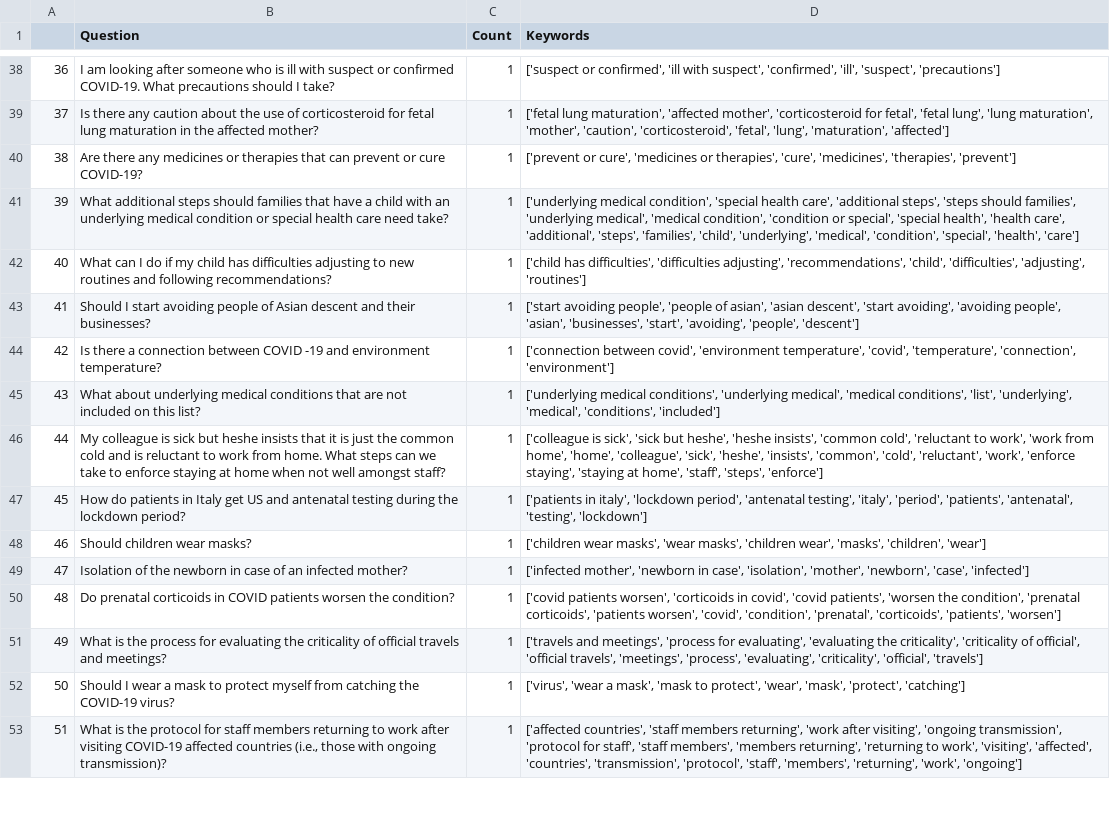
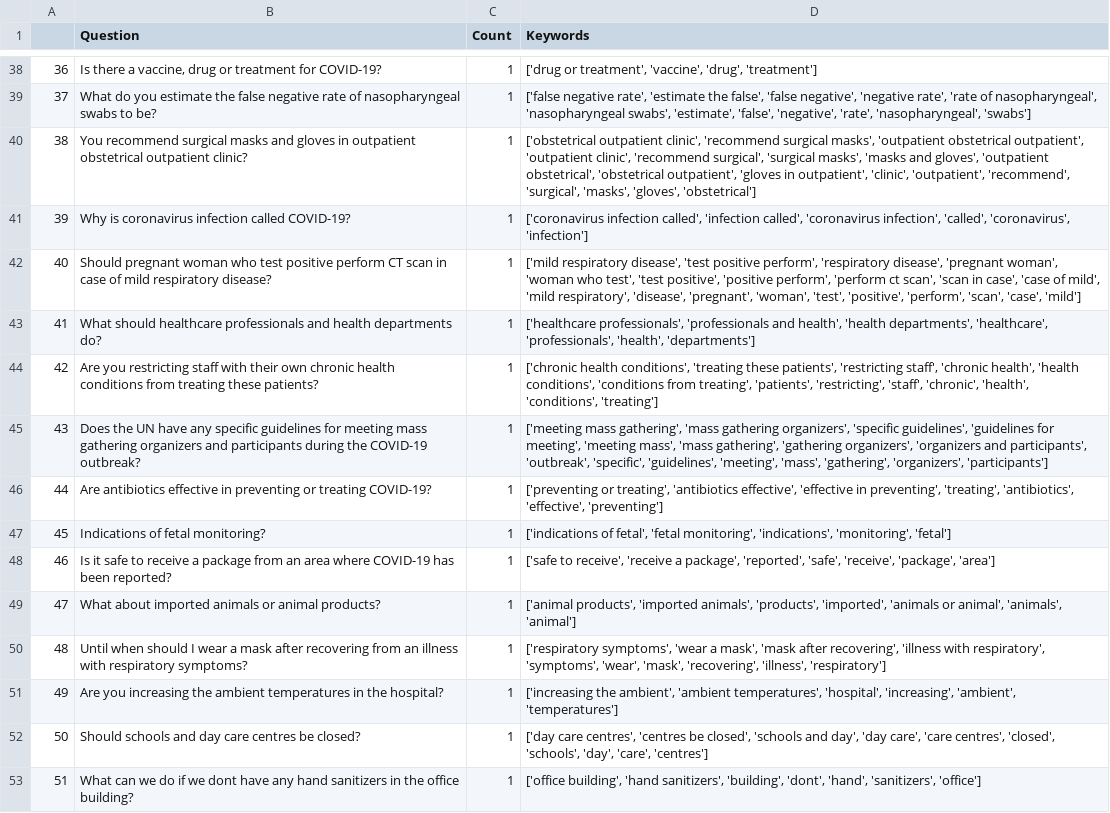
Before and after one commit to srinivasraman18/Covid19SearchEngine, a CSV file: faqs.csv, drawn as a sheet; only a part is shown, gaps mark what is left out; the diff covers the shown part only; the diff names each change by its address in the sheet, - before the commit and + after, or states it on an @@ line.

```diff
--- a/faqs.csv
+++ b/faqs.csv
-B38 (Question): I am looking after someone who is ill with suspect or confirmed COVID-19. What precautions should I take?
+B38 (Question): Is there a vaccine, drug or treatment for COVID-19?
-D38 (Keywords): ['suspect or confirmed', 'ill with suspect', 'confirmed', 'ill', 'suspect', 'precautions']
+D38 (Keywords): ['drug or treatment', 'vaccine', 'drug', 'treatment']
-B39 (Question): Is there any caution about the use of corticosteroid for fetal lung maturation in the affected mother?
+B39 (Question): What do you estimate the false negative rate of nasopharyngeal swabs to be?
-D39 (Keywords): ['fetal lung maturation', 'affected mother', 'corticosteroid for fetal', 'fetal lung', 'lung maturation', 'mother', 'caution', 'corticosteroid', 'fetal', 'lung', 'maturation', 'affected']
+D39 (Keywords): ['false negative rate', 'estimate the false', 'false negative', 'negative rate', 'rate of nasopharyngeal', 'nasopharyngeal swabs', 'estimate', 'false', 'negative', 'rate', 'nasopharyngeal', 'swabs']
-B40 (Question): Are there any medicines or therapies that can prevent or cure COVID-19?
+B40 (Question): You recommend surgical masks and gloves in outpatient obstetrical outpatient clinic?
-D40 (Keywords): ['prevent or cure', 'medicines or therapies', 'cure', 'medicines', 'therapies', 'prevent']
+D40 (Keywords): ['obstetrical outpatient clinic', 'recommend surgical masks', 'outpatient obstetrical outpatient', 'outpatient clinic', 'recommend surgical', 'surgical masks', 'masks and gloves', 'outpatient obstetrical', 'obstetrical outpatient', 'gloves in outpatient', 'clinic', 'outpatient', 'recommend', 'surgical', 'masks', 'gloves', 'obstetrical']
-B41 (Question): What additional steps should families that have a child with an underlying medical condition or special health care need take?
+B41 (Question): Why is coronavirus infection called COVID-19?
-D41 (Keywords): ['underlying medical condition', 'special health care', 'additional steps', 'steps should families', 'underlying medical', 'medical condition', 'condition or special', 'special health', 'health care', 'additional', 'steps', 'families', 'child', 'underlying', 'medical', 'condition', 'special', 'health', 'care']
+D41 (Keywords): ['coronavirus infection called', 'infection called', 'coronavirus infection', 'called', 'coronavirus', 'infection']
-B42 (Question): What can I do if my child has difficulties adjusting to new routines and following recommendations?
+B42 (Question): Should pregnant woman who test positive perform CT scan in case of mild respiratory disease?
-D42 (Keywords): ['child has difficulties', 'difficulties adjusting', 'recommendations', 'child', 'difficulties', 'adjusting', 'routines']
+D42 (Keywords): ['mild respiratory disease', 'test positive perform', 'respiratory disease', 'pregnant woman', 'woman who test', 'test positive', 'positive perform', 'perform ct scan', 'scan in case', 'case of mild', 'mild respiratory', 'disease', 'pregnant', 'woman', 'test', 'positive', 'perform', 'scan', 'case', 'mild']
-B43 (Question): Should I start avoiding people of Asian descent and their businesses?
+B43 (Question): What should healthcare professionals and health departments do?
-D43 (Keywords): ['start avoiding people', 'people of asian', 'asian descent', 'start avoiding', 'avoiding people', 'asian', 'businesses', 'start', 'avoiding', 'people', 'descent']
+D43 (Keywords): ['healthcare professionals', 'professionals and health', 'health departments', 'healthcare', 'professionals', 'health', 'departments']
-B44 (Question): Is there a connection between COVID -19 and environment temperature?
+B44 (Question): Are you restricting staff with their own chronic health conditions from treating these patients?
-D44 (Keywords): ['connection between covid', 'environment temperature', 'covid', 'temperature', 'connection', 'environment']
+D44 (Keywords): ['chronic health conditions', 'treating these patients', 'restricting staff', 'chronic health', 'health conditions', 'conditions from treating', 'patients', 'restricting', 'staff', 'chronic', 'health', 'conditions', 'treating']
-B45 (Question): What about underlying medical conditions that are not included on this list?
+B45 (Question): Does the UN have any specific guidelines for meeting mass gathering organizers and participants during the COVID-19 outbreak?
-D45 (Keywords): ['underlying medical conditions', 'underlying medical', 'medical conditions', 'list', 'underlying', 'medical', 'conditions', 'included']
+D45 (Keywords): ['meeting mass gathering', 'mass gathering organizers', 'specific guidelines', 'guidelines for meeting', 'meeting mass', 'mass gathering', 'gathering organizers', 'organizers and participants', 'outbreak', 'specific', 'guidelines', 'meeting', 'mass', 'gathering', 'organizers', 'participants']
-B46 (Question): My colleague is sick but heshe insists that it is just the common cold and is reluctant to work from home. What steps can we take to enforce staying at home when not well amongst staff?
+B46 (Question): Are antibiotics effective in preventing or treating COVID-19?
-D46 (Keywords): ['colleague is sick', 'sick but heshe', 'heshe insists', 'common cold', 'reluctant to work', 'work from home', 'home', 'colleague', 'sick', 'heshe', 'insists', 'common', 'cold', 'reluctant', 'work', 'enforce staying', 'staying at home', 'staff', 'steps', 'enforce']
+D46 (Keywords): ['preventing or treating', 'antibiotics effective', 'effective in preventing', 'treating', 'antibiotics', 'effective', 'preventing']
-B47 (Question): How do patients in Italy get US and antenatal testing during the lockdown period?
+B47 (Question): Indications of fetal monitoring?
-D47 (Keywords): ['patients in italy', 'lockdown period', 'antenatal testing', 'italy', 'period', 'patients', 'antenatal', 'testing', 'lockdown']
+D47 (Keywords): ['indications of fetal', 'fetal monitoring', 'indications', 'monitoring', 'fetal']
-B48 (Question): Should children wear masks?
+B48 (Question): Is it safe to receive a package from an area where COVID-19 has been reported?
-D48 (Keywords): ['children wear masks', 'wear masks', 'children wear', 'masks', 'children', 'wear']
+D48 (Keywords): ['safe to receive', 'receive a package', 'reported', 'safe', 'receive', 'package', 'area']
-B49 (Question): Isolation of the newborn in case of an infected mother?
+B49 (Question): What about imported animals or animal products?
-D49 (Keywords): ['infected mother', 'newborn in case', 'isolation', 'mother', 'newborn', 'case', 'infected']
+D49 (Keywords): ['animal products', 'imported animals', 'products', 'imported', 'animals or animal', 'animals', 'animal']
-B50 (Question): Do prenatal corticoids in COVID patients worsen the condition?
+B50 (Question): Until when should I wear a mask after recovering from an illness with respiratory symptoms?
-D50 (Keywords): ['covid patients worsen', 'corticoids in covid', 'covid patients', 'worsen the condition', 'prenatal corticoids', 'patients worsen', 'covid', 'condition', 'prenatal', 'corticoids', 'patients', 'worsen']
+D50 (Keywords): ['respiratory symptoms', 'wear a mask', 'mask after recovering', 'illness with respiratory', 'symptoms', 'wear', 'mask', 'recovering', 'illness', 'respiratory']
-B51 (Question): What is the process for evaluating the criticality of official travels and meetings?
+B51 (Question): Are you increasing the ambient temperatures in the hospital?
-D51 (Keywords): ['travels and meetings', 'process for evaluating', 'evaluating the criticality', 'criticality of official', 'official travels', 'meetings', 'process', 'evaluating', 'criticality', 'official', 'travels']
+D51 (Keywords): ['increasing the ambient', 'ambient temperatures', 'hospital', 'increasing', 'ambient', 'temperatures']
-B52 (Question): Should I wear a mask to protect myself from catching the COVID-19 virus?
+B52 (Question): Should schools and day care centres be closed?
-D52 (Keywords): ['virus', 'wear a mask', 'mask to protect', 'wear', 'mask', 'protect', 'catching']
+D52 (Keywords): ['day care centres', 'centres be closed', 'schools and day', 'day care', 'care centres', 'closed', 'schools', 'day', 'care', 'centres']
-B53 (Question): What is the protocol for staff members returning to work after visiting COVID-19 affected countries (i.e., those with ongoing transmission)?
+B53 (Question): What can we do if we dont have any hand sanitizers in the office building?
-D53 (Keywords): ['affected countries', 'staff members returning', 'work after visiting', 'ongoing transmission', 'protocol for staff', 'staff members', 'members returning', 'returning to work', 'visiting', 'affected', 'countries', 'transmission', 'protocol', 'staff', 'members', 'returning', 'work', 'ongoing']
+D53 (Keywords): ['office building', 'hand sanitizers', 'building', 'dont', 'hand', 'sanitizers', 'office']
```
Also changed, not shown: 149 edited cells elsewhere in this file, 1 other file.
